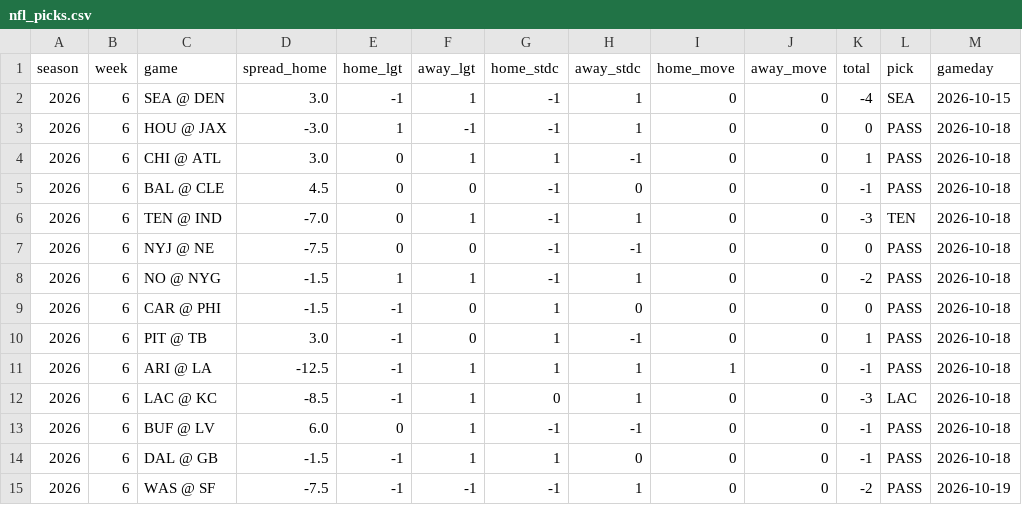
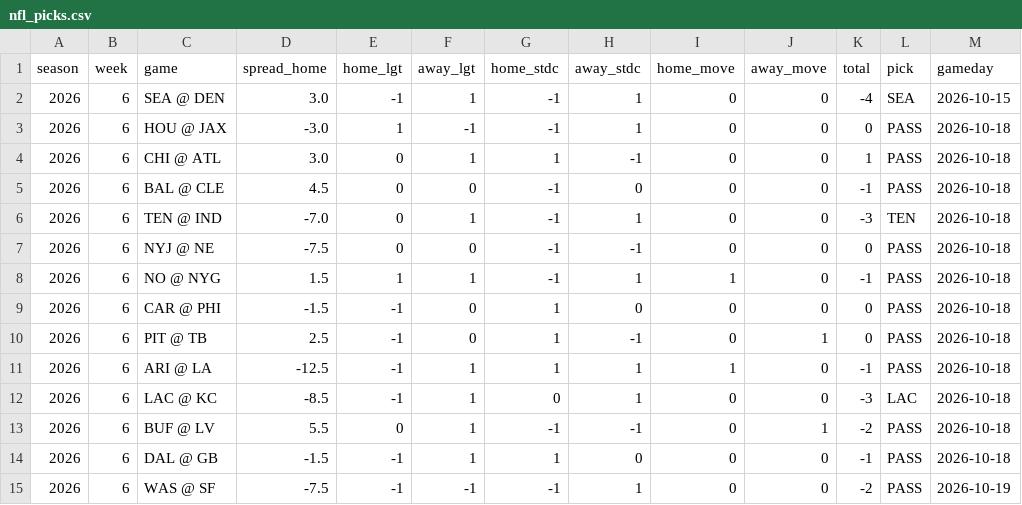
Before and after one commit to deebska/mlb-breakout-predictor, a CSV file: nfl_picks.csv, drawn as a sheet; only a part is shown; the diff names each change by its address in the sheet, - before the commit and + after, or states it on an @@ line.

```diff
--- a/nfl_picks.csv
+++ b/nfl_picks.csv
-D8 (spread_home): -1.5
+D8 (spread_home): 1.5
-I8 (home_move): 0
+I8 (home_move): 1
-K8 (total): -2
+K8 (total): -1
-D10 (spread_home): 3.0
+D10 (spread_home): 2.5
-J10 (away_move): 0
+J10 (away_move): 1
-K10 (total): 1
+K10 (total): 0
-D13 (spread_home): 6.0
+D13 (spread_home): 5.5
-J13 (away_move): 0
+J13 (away_move): 1
-K13 (total): -1
+K13 (total): -2
```
Also changed, not shown: 4 other files.
